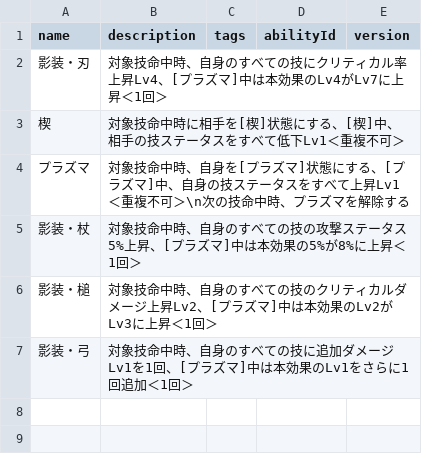
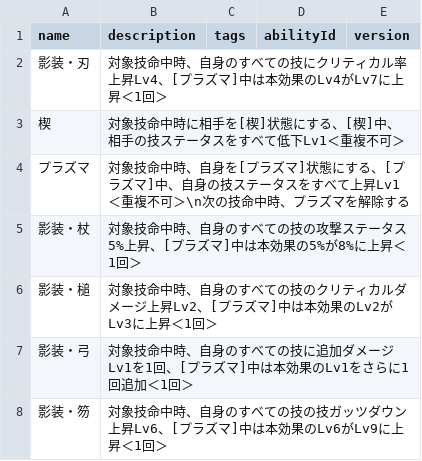
Before and after one commit to oginginlmftv2/line-monster-farm, a TSV file: src/data/_source/skill-abilities-illumine.tsv, drawn as a sheet.

```diff
--- a/src/data/_source/skill-abilities-illumine.tsv
+++ b/src/data/_source/skill-abilities-illumine.tsv
@@ -7 +7,2 @@ name	description	tags	abilityId	version
 影装・弓	対象技命中時、自身のすべての技に追加ダメージLv1を1回、[プラズマ]中は本効果のLv1をさらに1回追加＜1回＞		
+影装・笏	対象技命中時、自身のすべての技の技ガッツダウン上昇Lv6、[プラズマ]中は本効果のLv6がLv9に上昇＜1回＞		
```
Also changed, not shown: src/data/_source/skills-illumine.tsv, 13 other files.
